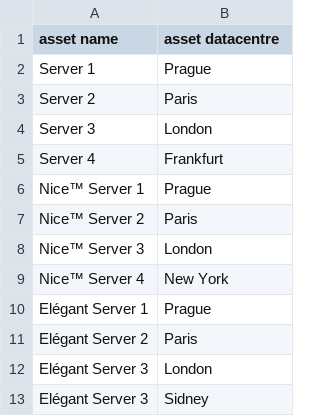
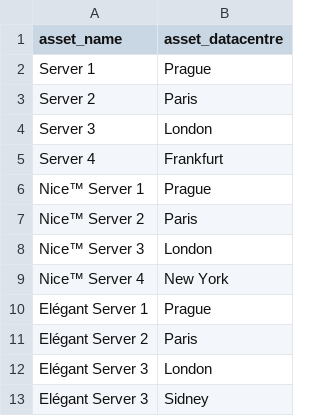
Before and after one commit to tamarakaufler/asset_manager, a CSV file: AssetManagerApi/sample_files/assets.csv, drawn as a sheet.

Commit message:
Fix for a data file

```diff
--- a/AssetManagerApi/sample_files/assets.csv
+++ b/AssetManagerApi/sample_files/assets.csv
@@ -1,2 +1,2 @@
-asset name, asset datacentre
+asset_name, asset_datacentre
 Server 1, Prague
```
